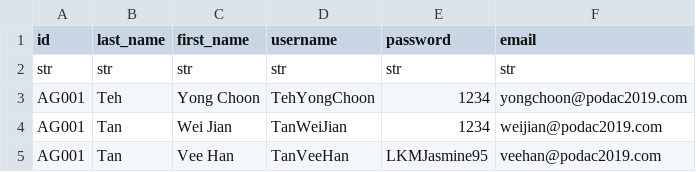
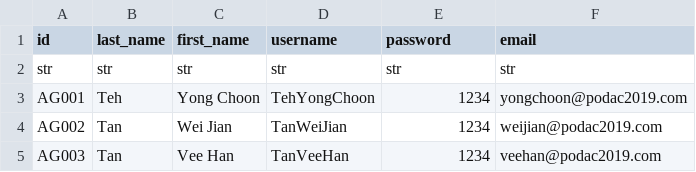
Before and after one commit to veehan95/podac_firebase_migrate, a CSV file: csv/agent.csv, drawn as a sheet.

Commit message:
fit agent upload

```diff
--- a/csv/agent.csv
+++ b/csv/agent.csv
@@ -3,3 +3,3 @@ str,str,str,str,str,str
 AG001,Teh,Yong Choon,TehYongChoon,1234,yongchoon@podac2019.com
-AG001,Tan,Wei Jian,TanWeiJian,1234,weijian@podac2019.com
-AG001,Tan,Vee Han,TanVeeHan,LKMJasmine95,veehan@podac2019.com
+AG002,Tan,Wei Jian,TanWeiJian,1234,weijian@podac2019.com
+AG003,Tan,Vee Han,TanVeeHan,1234,veehan@podac2019.com
```
Also changed, not shown: 1 other file.
